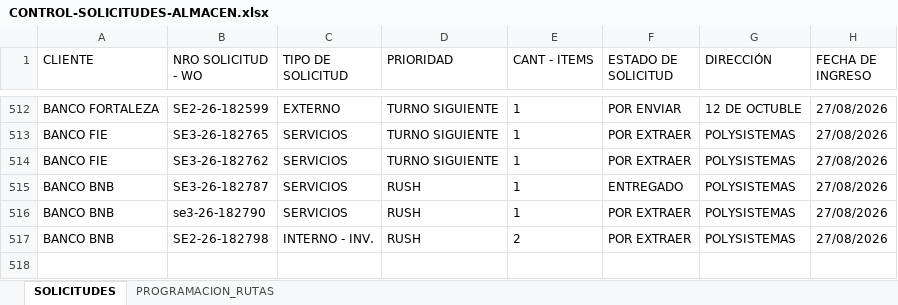
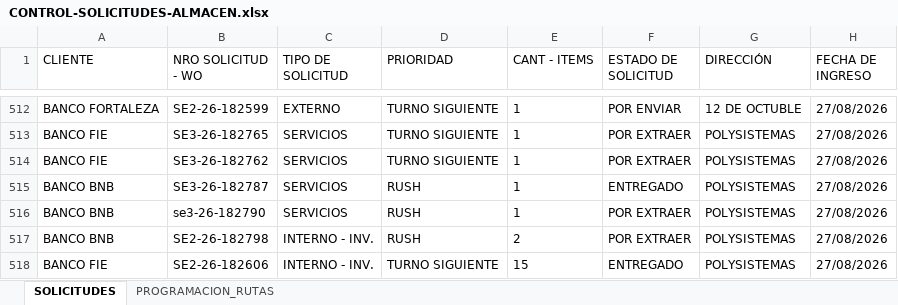
Before and after one commit to Dev-FilesJC/PROJECT_DESPACHO_JC, an Excel workbook: CONTROL-SOLICITUDES-ALMACEN.xlsx, sheet SOLICITUDES, drawn as a sheet; only a part is shown, gaps mark what is left out; values as stored, in another font and other column widths than the file's, no borders; the diff names each change by its address in the sheet, - before the commit and + after, or states it on an @@ line.

Commit message:
Guardar solicitud SE2-26-182606 desde Streamlit

```diff
--- a/CONTROL-SOLICITUDES-ALMACEN.xlsx (sheet SOLICITUDES)
+++ b/CONTROL-SOLICITUDES-ALMACEN.xlsx (sheet SOLICITUDES)
+row 518: BANCO FIE | SE2-26-182606 | INTERNO - INV. | TURNO SIGUIENTE | 15 | ENTREGADO | POLYSISTEMAS | 27/08/2026
```
